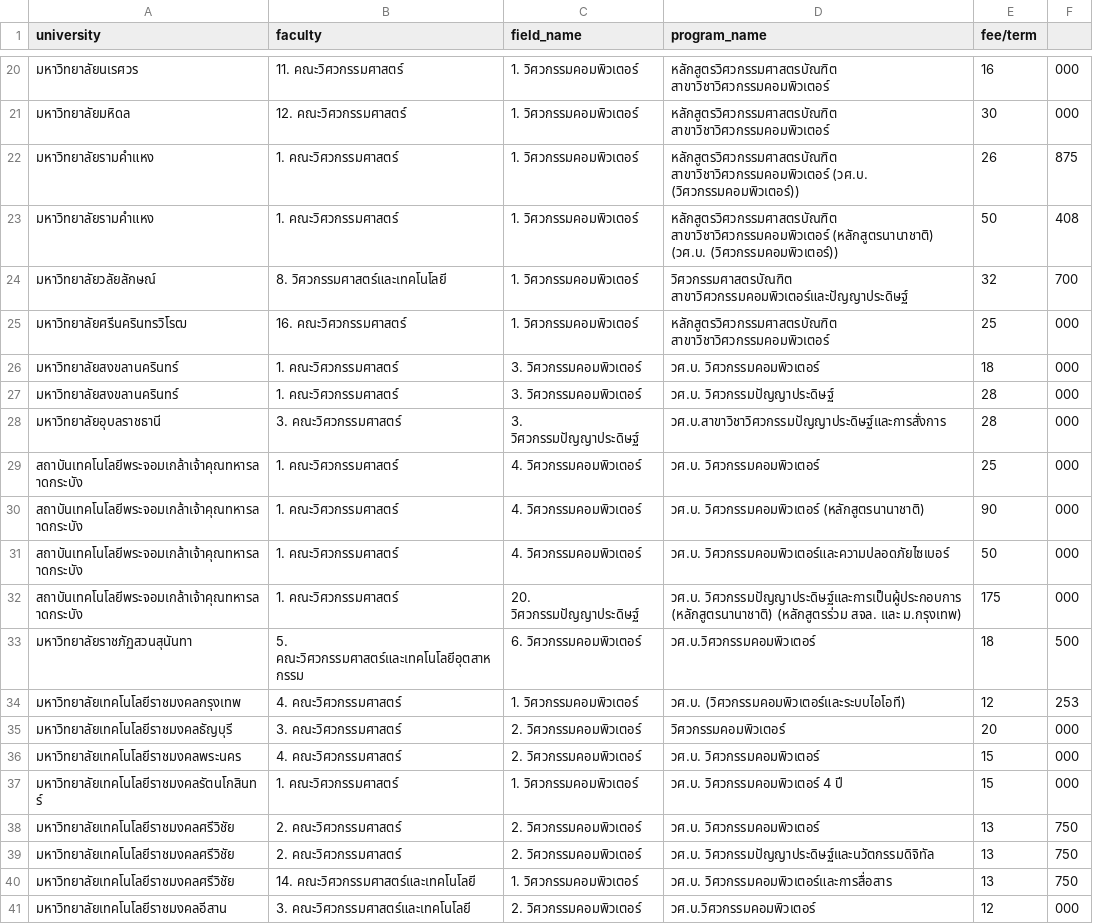
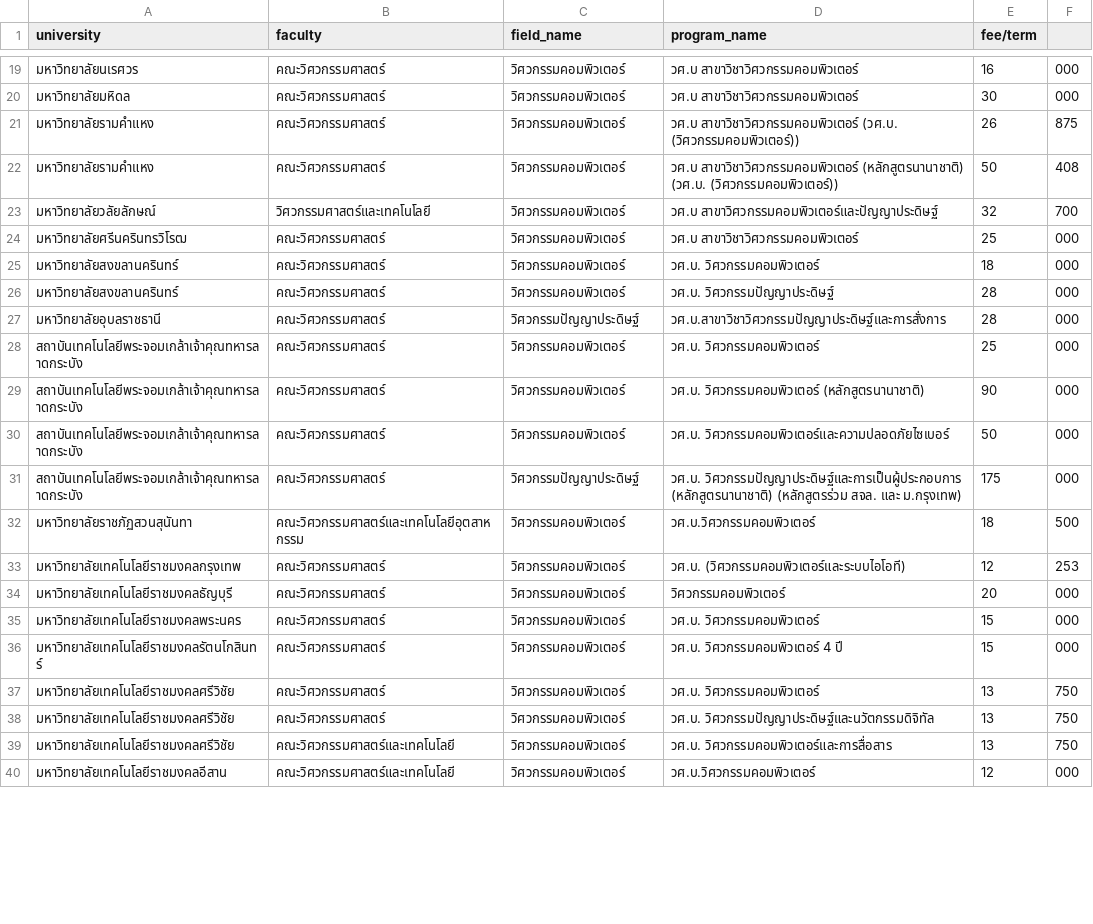
Before and after one commit to sakkarin31/MyTCASDashboard, a CSV file: MainWeb/programs_with_fee.csv, drawn as a sheet; only a part is shown, gaps mark what is left out; the diff covers the shown part only.

```diff
--- a/MainWeb/programs_with_fee.csv
+++ b/MainWeb/programs_with_fee.csv
@@ -20,22 +19,22 @@ university,faculty,field_name,program_name,fee/term
-มหาวิทยาลัยนเรศวร,11. คณะวิศวกรรมศาสตร์,1. วิศวกรรมคอมพิวเตอร์,หลักสูตรวิศวกรรมศาสตรบัณฑิต สาขาวิชาวิศวกรรมคอมพิวเตอร์, 16,000
-มหาวิทยาลัยมหิดล,12. คณะวิศวกรรมศาสตร์,1. วิศวกรรมคอมพิวเตอร์,หลักสูตรวิศวกรรมศาสตรบัณฑิต สาขาวิชาวิศวกรรมคอมพิวเตอร์, 30,000
-มหาวิทยาลัยรามคำแหง,1. คณะวิศวกรรมศาสตร์,1. วิศวกรรมคอมพิวเตอร์,หลักสูตรวิศวกรรมศาสตรบัณฑิต สาขาวิชาวิศวกรรมคอมพิวเตอร์ (วศ.บ. (วิศวกรรมคอมพิวเตอร์)), 26,875
-มหาวิทยาลัยรามคำแหง,1. คณะวิศวกรรมศาสตร์,1. วิศวกรรมคอมพิวเตอร์,หลักสูตรวิศวกรรมศาสตรบัณฑิต สาขาวิชาวิศวกรรมคอมพิวเตอร์ (หลักสูตรนานาชาติ) (วศ.บ. (วิศวกรรมคอมพิวเตอร์)), 50,408
-มหาวิทยาลัยวลัยลักษณ์,8. วิศวกรรมศาสตร์และเทคโนโลยี,1. วิศวกรรมคอมพิวเตอร์,วิศวกรรมศาสตรบัณฑิต สาขาวิศวกรรมคอมพิวเตอร์และปัญญาประดิษฐ์, 32,700
-มหาวิทยาลัยศรีนครินทรวิโรฒ,16. คณะวิศวกรรมศาสตร์,1. วิศวกรรมคอมพิวเตอร์,หลักสูตรวิศวกรรมศาสตรบัณฑิต สาขาวิชาวิศวกรรมคอมพิวเตอร์, 25,000
-มหาวิทยาลัยสงขลานครินทร์,1. คณะวิศวกรรมศาสตร์,3. วิศวกรรมคอมพิวเตอร์,วศ.บ. วิศวกรรมคอมพิวเตอร์, 18,000
-มหาวิทยาลัยสงขลานครินทร์,1. คณะวิศวกรรมศาสตร์,3. วิศวกรรมคอมพิวเตอร์,วศ.บ. วิศวกรรมปัญญาประดิษฐ์, 28,000
-มหาวิทยาลัยอุบลราชธานี,3. คณะวิศวกรรมศาสตร์,3. วิศวกรรมปัญญาประดิษฐ์,วศ.บ.สาขาวิชาวิศวกรรมปัญญาประดิษฐ์และการสั่งการ, 28,000
-สถาบันเทคโนโลยีพระจอมเกล้าเจ้าคุณทหารลาดกระบัง,1. คณะวิศวกรรมศาสตร์,4. วิศวกรรมคอมพิวเตอร์,วศ.บ. วิศวกรรมคอมพิวเตอร์, 25,000
-สถาบันเทคโนโลยีพระจอมเกล้าเจ้าคุณทหารลาดกระบัง,1. คณะวิศวกรรมศาสตร์,4. วิศวกรรมคอมพิวเตอร์,วศ.บ. วิศวกรรมคอมพิวเตอร์ (หลักสูตรนานาชาติ), 90,000
-สถาบันเทคโนโลยีพระจอมเกล้าเจ้าคุณทหารลาดกระบัง,1. คณะวิศวกรรมศาสตร์,4. วิศวกรรมคอมพิวเตอร์,วศ.บ. วิศวกรรมคอมพิวเตอร์และความปลอดภัยไซเบอร์, 50,000
-สถาบันเทคโนโลยีพระจอมเกล้าเจ้าคุณทหารลาดกระบัง,1. คณะวิศวกรรมศาสตร์,20. วิศวกรรมปัญญาประดิษฐ์,วศ.บ. วิศวกรรมปัญญาประดิษฐ์และการเป็นผู้ประกอบการ (หลักสูตรนานาชาติ) (หลักสูตรร่วม สจล. และ ม.กรุงเทพ), 175,000
-มหาวิทยาลัยราชภัฏสวนสุนันทา,5. คณะวิศวกรรมศาสตร์และเทคโนโลยีอุตสาหกรรม,6. วิศวกรรมคอมพิวเตอร์,วศ.บ.วิศวกรรมคอมพิวเตอร์, 18,500
-มหาวิทยาลัยเทคโนโลยีราชมงคลกรุงเทพ,4. คณะวิศวกรรมศาสตร์,1. วิศวกรรมคอมพิวเตอร์,วศ.บ. (วิศวกรรมคอมพิวเตอร์และระบบไอโอที), 12,253
-มหาวิทยาลัยเทคโนโลยีราชมงคลธัญบุรี,3. คณะวิศวกรรมศาสตร์,2. วิศวกรรมคอมพิวเตอร์,วิศวกรรมคอมพิวเตอร์, 20,000
-มหาวิทยาลัยเทคโนโลยีราชมงคลพระนคร,4. คณะวิศวกรรมศาสตร์,2. วิศวกรรมคอมพิวเตอร์,วศ.บ. วิศวกรรมคอมพิวเตอร์, 15,000
-มหาวิทยาลัยเทคโนโลยีราชมงคลรัตนโกสินทร์,1. คณะวิศวกรรมศาสตร์,1. วิศวกรรมคอมพิวเตอร์,วศ.บ. วิศวกรรมคอมพิวเตอร์ 4 ปี, 15,000
-มหาวิทยาลัยเทคโนโลยีราชมงคลศรีวิชัย,2. คณะวิศวกรรมศาสตร์,2. วิศวกรรมคอมพิวเตอร์,วศ.บ. วิศวกรรมคอมพิวเตอร์, 13,750
-มหาวิทยาลัยเทคโนโลยีราชมงคลศรีวิชัย,2. คณะวิศวกรรมศาสตร์,2. วิศวกรรมคอมพิวเตอร์,วศ.บ. วิศวกรรมปัญญาประดิษฐ์และนวัตกรรมดิจิทัล, 13,750
-มหาวิทยาลัยเทคโนโลยีราชมงคลศรีวิชัย,14. คณะวิศวกรรมศาสตร์และเทคโนโลยี,1. วิศวกรรมคอมพิวเตอร์,วศ.บ. วิศวกรรมคอมพิวเตอร์และการสื่อสาร, 13,750
-มหาวิทยาลัยเทคโนโลยีราชมงคลอีสาน,3. คณะวิศวกรรมศาสตร์และเทคโนโลยี,2. วิศวกรรมคอมพิวเตอร์,วศ.บ.วิศวกรรมคอมพิวเตอร์, 12,000
+มหาวิทยาลัยนเรศวร, คณะวิศวกรรมศาสตร์, วิศวกรรมคอมพิวเตอร์, วศ.บ สาขาวิชาวิศวกรรมคอมพิวเตอร์, 16,000
+มหาวิทยาลัยมหิดล, คณะวิศวกรรมศาสตร์, วิศวกรรมคอมพิวเตอร์, วศ.บ สาขาวิชาวิศวกรรมคอมพิวเตอร์, 30,000
+มหาวิทยาลัยรามคำแหง, คณะวิศวกรรมศาสตร์, วิศวกรรมคอมพิวเตอร์, วศ.บ สาขาวิชาวิศวกรรมคอมพิวเตอร์ (วศ.บ. (วิศวกรรมคอมพิวเตอร์)), 26,875
+มหาวิทยาลัยรามคำแหง, คณะวิศวกรรมศาสตร์, วิศวกรรมคอมพิวเตอร์, วศ.บ สาขาวิชาวิศวกรรมคอมพิวเตอร์ (หลักสูตรนานาชาติ) (วศ.บ. (วิศวกรรมคอมพิวเตอร์)), 50,408
+มหาวิทยาลัยวลัยลักษณ์, วิศวกรรมศาสตร์และเทคโนโลยี, วิศวกรรมคอมพิวเตอร์, วศ.บ สาขาวิศวกรรมคอมพิวเตอร์และปัญญาประดิษฐ์, 32,700
+มหาวิทยาลัยศรีนครินทรวิโรฒ, คณะวิศวกรรมศาสตร์, วิศวกรรมคอมพิวเตอร์, วศ.บ สาขาวิชาวิศวกรรมคอมพิวเตอร์, 25,000
+มหาวิทยาลัยสงขลานครินทร์, คณะวิศวกรรมศาสตร์, วิศวกรรมคอมพิวเตอร์, วศ.บ. วิศวกรรมคอมพิวเตอร์, 18,000
+มหาวิทยาลัยสงขลานครินทร์, คณะวิศวกรรมศาสตร์, วิศวกรรมคอมพิวเตอร์, วศ.บ. วิศวกรรมปัญญาประดิษฐ์, 28,000
+มหาวิทยาลัยอุบลราชธานี, คณะวิศวกรรมศาสตร์, วิศวกรรมปัญญาประดิษฐ์, วศ.บ.สาขาวิชาวิศวกรรมปัญญาประดิษฐ์และการสั่งการ, 28,000
+สถาบันเทคโนโลยีพระจอมเกล้าเจ้าคุณทหารลาดกระบัง, คณะวิศวกรรมศาสตร์, วิศวกรรมคอมพิวเตอร์, วศ.บ. วิศวกรรมคอมพิวเตอร์, 25,000
+สถาบันเทคโนโลยีพระจอมเกล้าเจ้าคุณทหารลาดกระบัง, คณะวิศวกรรมศาสตร์, วิศวกรรมคอมพิวเตอร์, วศ.บ. วิศวกรรมคอมพิวเตอร์ (หลักสูตรนานาชาติ), 90,000
+สถาบันเทคโนโลยีพระจอมเกล้าเจ้าคุณทหารลาดกระบัง, คณะวิศวกรรมศาสตร์, วิศวกรรมคอมพิวเตอร์, วศ.บ. วิศวกรรมคอมพิวเตอร์และความปลอดภัยไซเบอร์, 50,000
+สถาบันเทคโนโลยีพระจอมเกล้าเจ้าคุณทหารลาดกระบัง, คณะวิศวกรรมศาสตร์, วิศวกรรมปัญญาประดิษฐ์, วศ.บ. วิศวกรรมปัญญาประดิษฐ์และการเป็นผู้ประกอบการ (หลักสูตรนานาชาติ) (หลักสูตรร่วม สจล. และ ม.กรุงเทพ), 175,000
+มหาวิทยาลัยราชภัฏสวนสุนันทา, คณะวิศวกรรมศาสตร์และเทคโนโลยีอุตสาหกรรม, วิศวกรรมคอมพิวเตอร์, วศ.บ.วิศวกรรมคอมพิวเตอร์, 18,500
+มหาวิทยาลัยเทคโนโลยีราชมงคลกรุงเทพ, คณะวิศวกรรมศาสตร์, วิศวกรรมคอมพิวเตอร์, วศ.บ. (วิศวกรรมคอมพิวเตอร์และระบบไอโอที), 12,253
+มหาวิทยาลัยเทคโนโลยีราชมงคลธัญบุรี, คณะวิศวกรรมศาสตร์, วิศวกรรมคอมพิวเตอร์, วิศวกรรมคอมพิวเตอร์, 20,000
+มหาวิทยาลัยเทคโนโลยีราชมงคลพระนคร, คณะวิศวกรรมศาสตร์, วิศวกรรมคอมพิวเตอร์, วศ.บ. วิศวกรรมคอมพิวเตอร์, 15,000
+มหาวิทยาลัยเทคโนโลยีราชมงคลรัตนโกสินทร์, คณะวิศวกรรมศาสตร์, วิศวกรรมคอมพิวเตอร์, วศ.บ. วิศวกรรมคอมพิวเตอร์ 4 ปี, 15,000
+มหาวิทยาลัยเทคโนโลยีราชมงคลศรีวิชัย, คณะวิศวกรรมศาสตร์, วิศวกรรมคอมพิวเตอร์, วศ.บ. วิศวกรรมคอมพิวเตอร์, 13,750
+มหาวิทยาลัยเทคโนโลยีราชมงคลศรีวิชัย, คณะวิศวกรรมศาสตร์, วิศวกรรมคอมพิวเตอร์, วศ.บ. วิศวกรรมปัญญาประดิษฐ์และนวัตกรรมดิจิทัล, 13,750
+มหาวิทยาลัยเทคโนโลยีราชมงคลศรีวิชัย, คณะวิศวกรรมศาสตร์และเทคโนโลยี, วิศวกรรมคอมพิวเตอร์, วศ.บ. วิศวกรรมคอมพิวเตอร์และการสื่อสาร, 13,750
+มหาวิทยาลัยเทคโนโลยีราชมงคลอีสาน, คณะวิศวกรรมศาสตร์และเทคโนโลยี, วิศวกรรมคอมพิวเตอร์, วศ.บ.วิศวกรรมคอมพิวเตอร์, 12,000
```
Also changed, not shown: 1 removed row and 60 edited cells elsewhere in this file.
